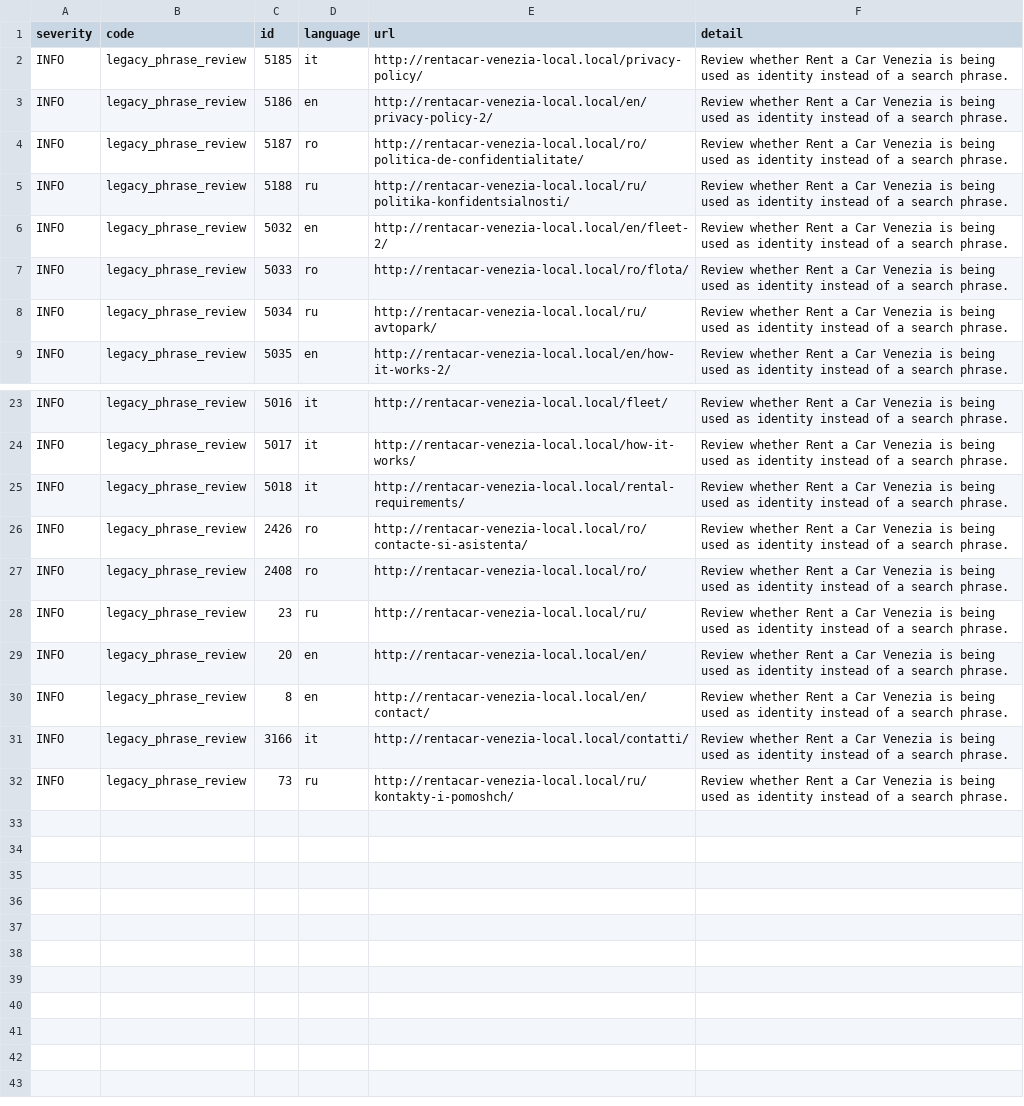
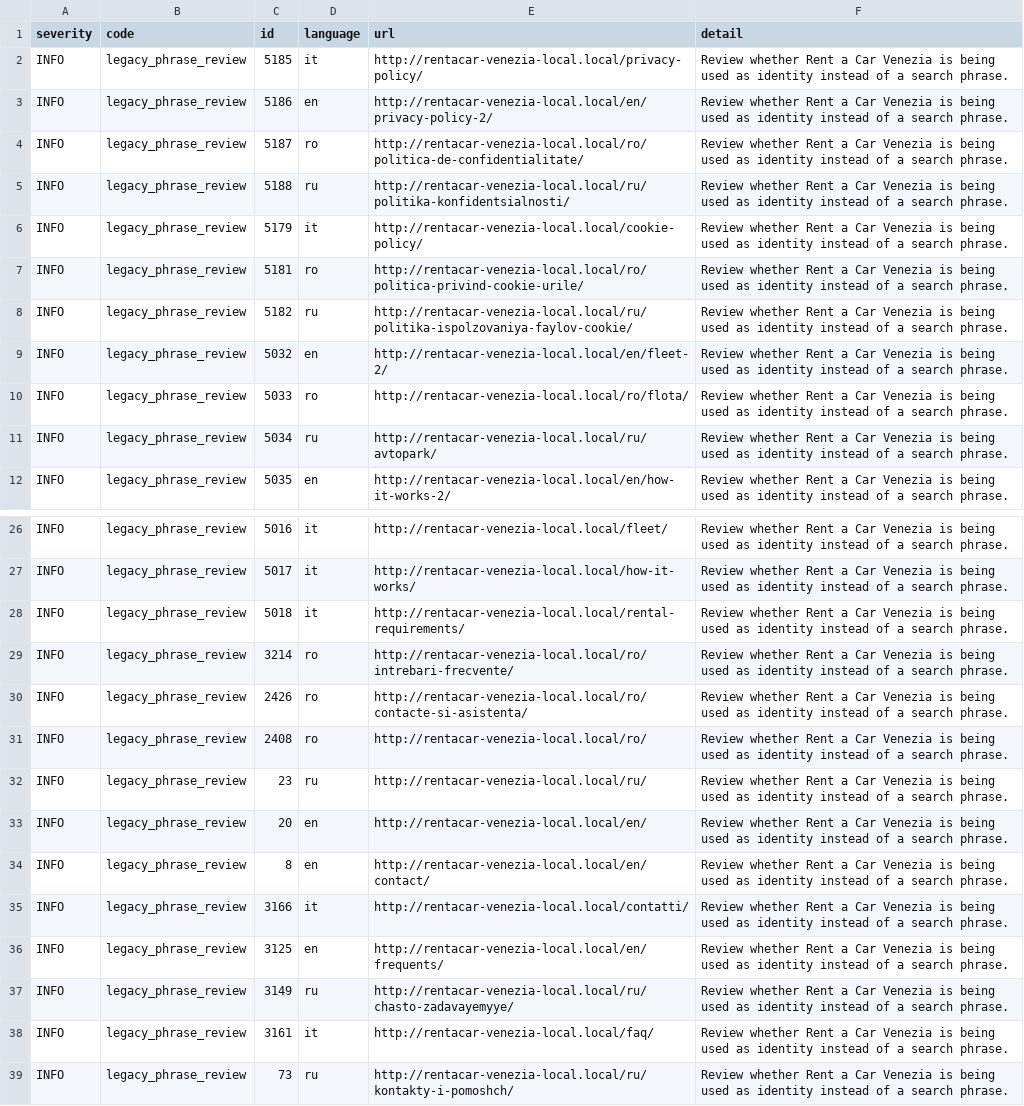
Before and after one commit to dvdrb/rentacar-venezia, a CSV file: docs/generated/seo-audit.csv, drawn as a sheet; only a part is shown, gaps mark what is left out; the diff names each change by its address in the sheet, - before the commit and + after, or states it on an @@ line.

```diff
--- a/docs/generated/seo-audit.csv
+++ b/docs/generated/seo-audit.csv
+row 6: INFO | legacy_phrase_review | 5179 | it | http://rentacar-venezia-local.local/cookie-policy/ | Review whether Rent a Car Venezia is being used as identity instead of a search phrase.
+row 7: INFO | legacy_phrase_review | 5181 | ro | http://rentacar-venezia-local.local/ro/politica-privind-cookie-urile/ | Review whether Rent a Car Venezia is being used as identity instead of a search phrase.
+row 8: INFO | legacy_phrase_review | 5182 | ru | http://rentacar-venezia-local.local/ru/politika-ispolzovaniya-faylov-cookie/ | Review whether Rent a Car Venezia is being used as identity instead of a search phrase.
+row 29: INFO | legacy_phrase_review | 3214 | ro | http://rentacar-venezia-local.local/ro/intrebari-frecvente/ | Review whether Rent a Car Venezia is being used as identity instead of a search phrase.
+row 36: INFO | legacy_phrase_review | 3125 | en | http://rentacar-venezia-local.local/en/frequents/ | Review whether Rent a Car Venezia is being used as identity instead of a search phrase.
+row 37: INFO | legacy_phrase_review | 3149 | ru | http://rentacar-venezia-local.local/ru/chasto-zadavayemyye/ | Review whether Rent a Car Venezia is being used as identity instead of a search phrase.
+row 38: INFO | legacy_phrase_review | 3161 | it | http://rentacar-venezia-local.local/faq/ | Review whether Rent a Car Venezia is being used as identity instead of a search phrase.
```
Also changed, not shown: 41 other files.
